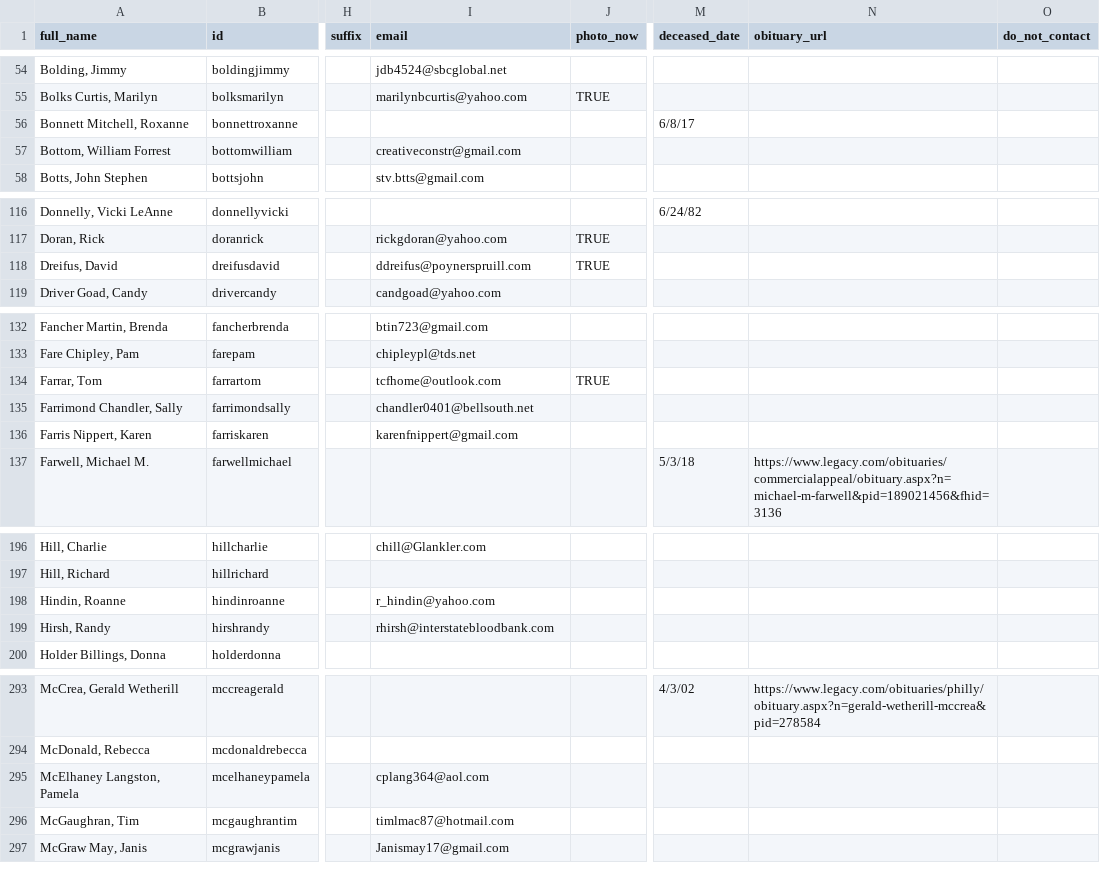
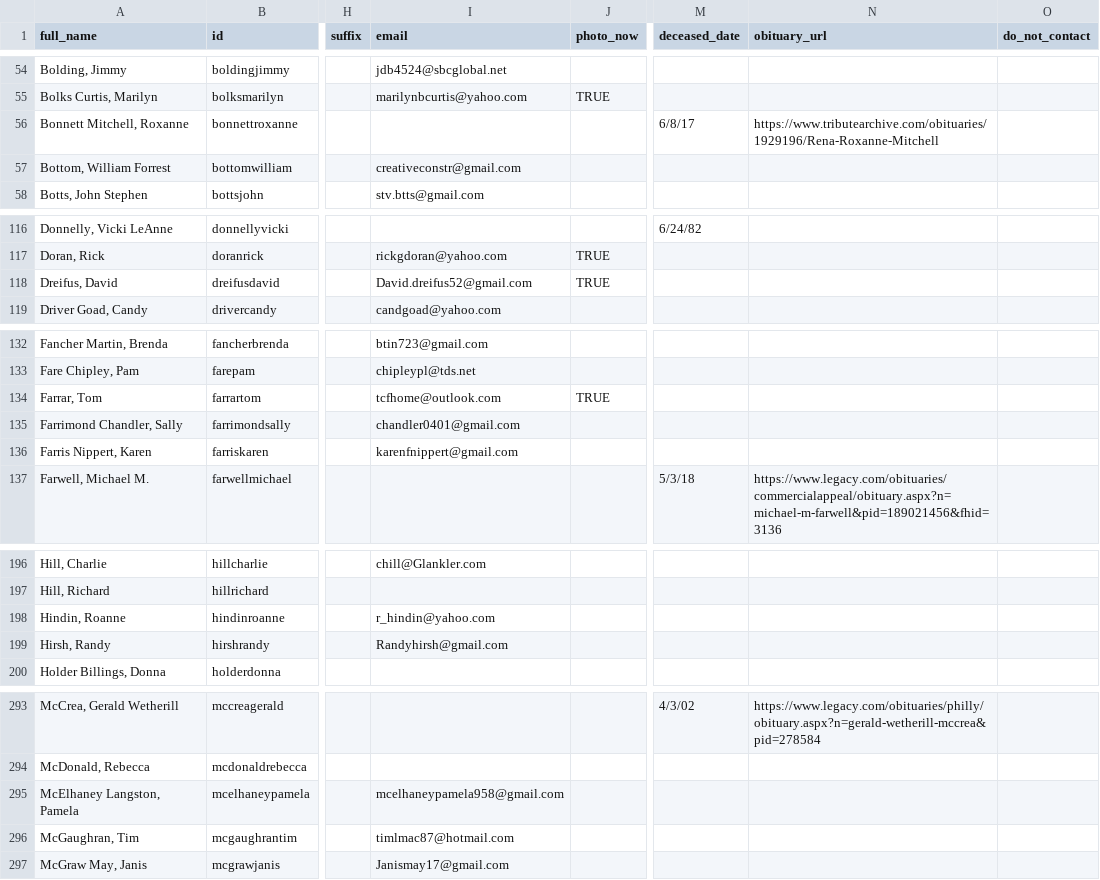
Before and after one commit to johnmparkinson/whs70, a CSV file: src/data/people.csv, drawn as a sheet; only a part is shown, gaps mark what is left out; the diff covers the shown part only; the diff names each change by its address in the sheet, - before the commit and + after, or states it on an @@ line.

Commit message:
updated data

```diff
--- a/src/data/people.csv
+++ b/src/data/people.csv
-N56 (obituary_url): (empty)
+N56 (obituary_url): https://www.tributearchive.com/obituaries/1929196/Rena-Roxanne-Mitchell
-I118 (email): ddreifus@poynerspruill.com
+I118 (email): David.dreifus52@gmail.com
-I135 (email): chandler0401@bellsouth.net
+I135 (email): chandler0401@gmail.com
-I199 (email): rhirsh@interstatebloodbank.com
+I199 (email): Randyhirsh@gmail.com
-I295 (email): cplang364@aol.com
+I295 (email): mcelhaneypamela958@gmail.com
```
Also changed, not shown: 2 edited cells elsewhere in this file, 3 other files.
